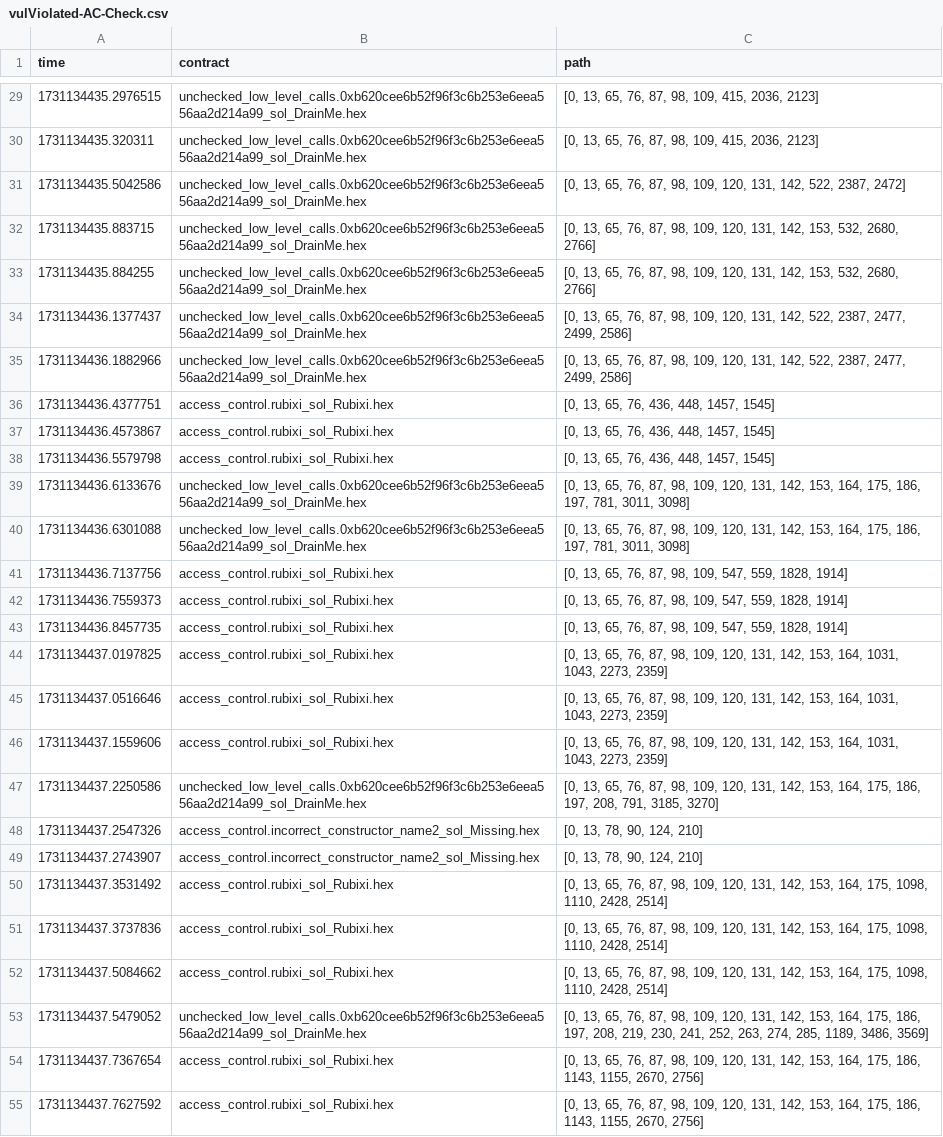
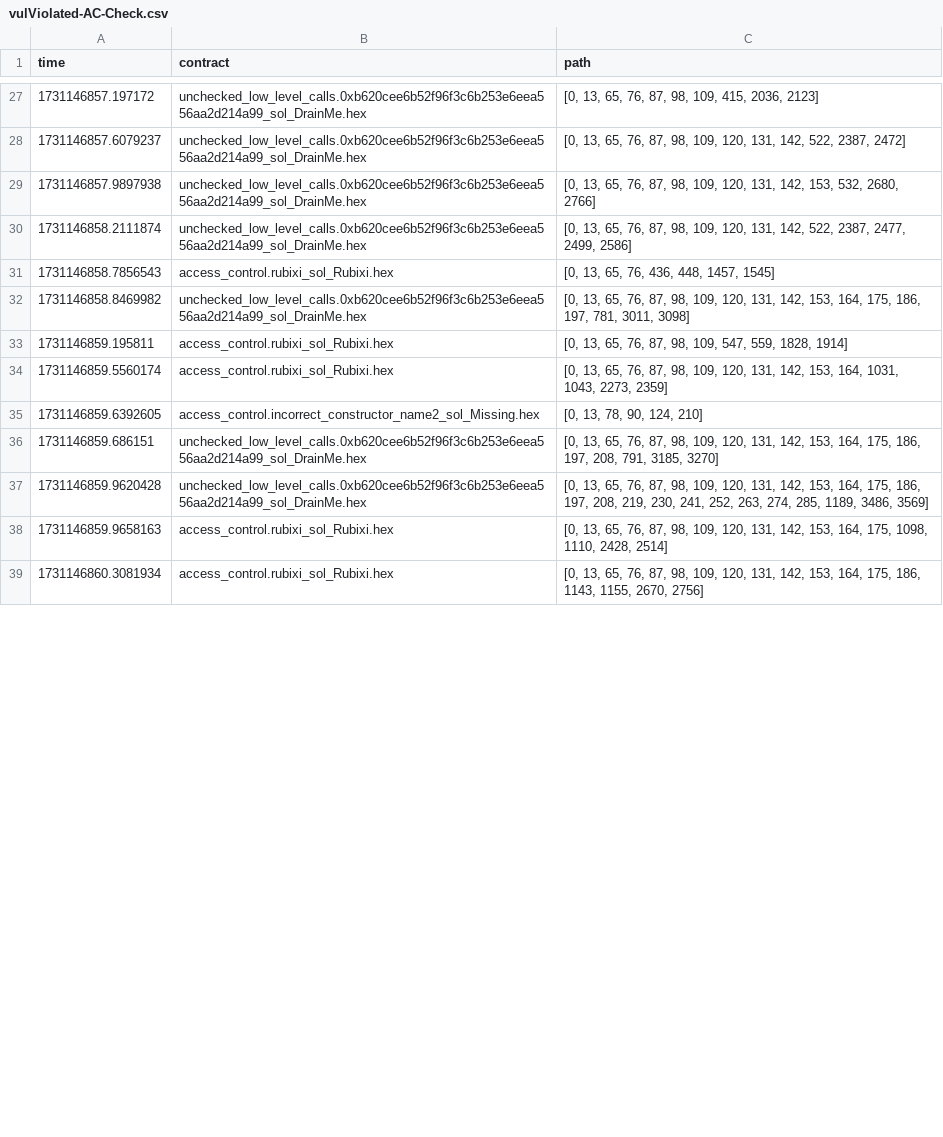
Before and after one commit to MF0-ANT1SHY/AChecker, a CSV file: vulViolated-AC-Check.csv, drawn as a sheet; only a part is shown, gaps mark what is left out; removed rows and columns are numbered as before the commit, all else as after; the diff covers the shown part only; the diff names each change by its address in the sheet, - before the commit and + after, or states it on an @@ line.

```diff
--- a/vulViolated-AC-Check.csv
+++ b/vulViolated-AC-Check.csv
-A27 (time): 1731134435.2976515
+A27 (time): 1731146857.197172
-row 30: 1731134435.320311 | unchecked_low_level_calls.0xb620cee6b52f96f3c6b253e6eea556aa2d214a99_sol_DrainMe.hex | [0, 13, 65, 76, 87, 98, 109, 415, 2036, 2123]
-A28 (time): 1731134435.5042586
+A28 (time): 1731146857.6079237
-A29 (time): 1731134435.883715
+A29 (time): 1731146857.9897938
-row 33: 1731134435.884255 | unchecked_low_level_calls.0xb620cee6b52f96f3c6b253e6eea556aa2d214a99_sol_DrainMe.hex | [0, 13, 65, 76, 87, 98, 109, 120, 131, 142, 153, 532, 2680, 2766]
-A30 (time): 1731134436.1377437
+A30 (time): 1731146858.2111874
-row 35: 1731134436.1882966 | unchecked_low_level_calls.0xb620cee6b52f96f3c6b253e6eea556aa2d214a99_sol_DrainMe.hex | [0, 13, 65, 76, 87, 98, 109, 120, 131, 142, 522, 2387, 2477, 2499, 2586]
-A31 (time): 1731134436.4377751
+A31 (time): 1731146858.7856543
-row 37: 1731134436.4573867 | access_control.rubixi_sol_Rubixi.hex | [0, 13, 65, 76, 436, 448, 1457, 1545]
-row 38: 1731134436.5579798 | access_control.rubixi_sol_Rubixi.hex | [0, 13, 65, 76, 436, 448, 1457, 1545]
-A32 (time): 1731134436.6133676
+A32 (time): 1731146858.8469982
-row 40: 1731134436.6301088 | unchecked_low_level_calls.0xb620cee6b52f96f3c6b253e6eea556aa2d214a99_sol_DrainMe.hex | [0, 13, 65, 76, 87, 98, 109, 120, 131, 142, 153, 164, 175, 186, 197, 781, 3011, 3098]
-A33 (time): 1731134436.7137756
+A33 (time): 1731146859.195811
-row 42: 1731134436.7559373 | access_control.rubixi_sol_Rubixi.hex | [0, 13, 65, 76, 87, 98, 109, 547, 559, 1828, 1914]
-row 43: 1731134436.8457735 | access_control.rubixi_sol_Rubixi.hex | [0, 13, 65, 76, 87, 98, 109, 547, 559, 1828, 1914]
-A34 (time): 1731134437.0197825
+A34 (time): 1731146859.5560174
-row 45: 1731134437.0516646 | access_control.rubixi_sol_Rubixi.hex | [0, 13, 65, 76, 87, 98, 109, 120, 131, 142, 153, 164, 1031, 1043, 2273, 2359]
-row 46: 1731134437.1559606 | access_control.rubixi_sol_Rubixi.hex | [0, 13, 65, 76, 87, 98, 109, 120, 131, 142, 153, 164, 1031, 1043, 2273, 2359]
-row 47: 1731134437.2250586 | unchecked_low_level_calls.0xb620cee6b52f96f3c6b253e6eea556aa2d214a99_sol_DrainMe.hex | [0, 13, 65, 76, 87, 98, 109, 120, 131, 142, 153, 164, 175, 186, 197, 208, 791, 3185, 3270]
-A35 (time): 1731134437.2547326
+A35 (time): 1731146859.6392605
-row 49: 1731134437.2743907 | access_control.incorrect_constructor_name2_sol_Missing.hex | [0, 13, 78, 90, 124, 210]
-row 50: 1731134437.3531492 | access_control.rubixi_sol_Rubixi.hex | [0, 13, 65, 76, 87, 98, 109, 120, 131, 142, 153, 164, 175, 1098, 1110, 2428, 2514]
-row 51: 1731134437.3737836 | access_control.rubixi_sol_Rubixi.hex | [0, 13, 65, 76, 87, 98, 109, 120, 131, 142, 153, 164, 175, 1098, 1110, 2428, 2514]
-row 52: 1731134437.5084662 | access_control.rubixi_sol_Rubixi.hex | [0, 13, 65, 76, 87, 98, 109, 120, 131, 142, 153, 164, 175, 1098, 1110, 2428, 2514]
+row 36: 1731146859.686151 | unchecked_low_level_calls.0xb620cee6b52f96f3c6b253e6eea556aa2d214a99_sol_DrainMe.hex | [0, 13, 65, 76, 87, 98, 109, 120, 131, 142, 153, 164, 175, 186, 197, 208, 791, 3185, 3270]
-A37 (time): 1731134437.5479052
+A37 (time): 1731146859.9620428
-A38 (time): 1731134437.7367654
+A38 (time): 1731146859.9658163
-C38 (path): …164, 175, 186, 1143, 1155, 2670, 2756]
+C38 (path): …164, 175, 1098, 1110, 2428, 2514]
-A39 (time): 1731134437.7627592
+A39 (time): 1731146860.3081934
```
Also changed, not shown: 5 added rows, 18 removed rows and 31 edited cells elsewhere in this file, vulMissing-AC-Check.csv, 7 other files.
